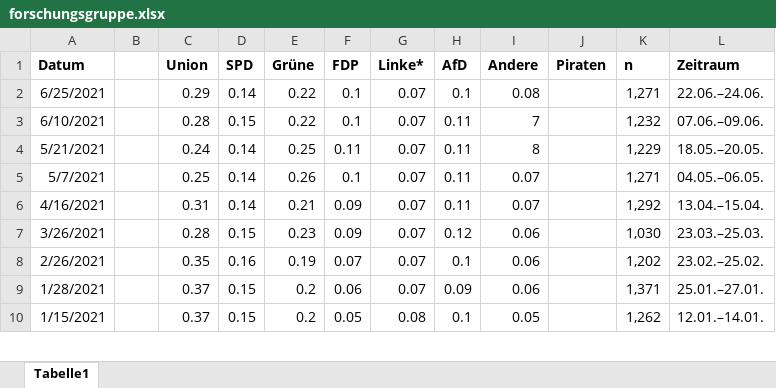
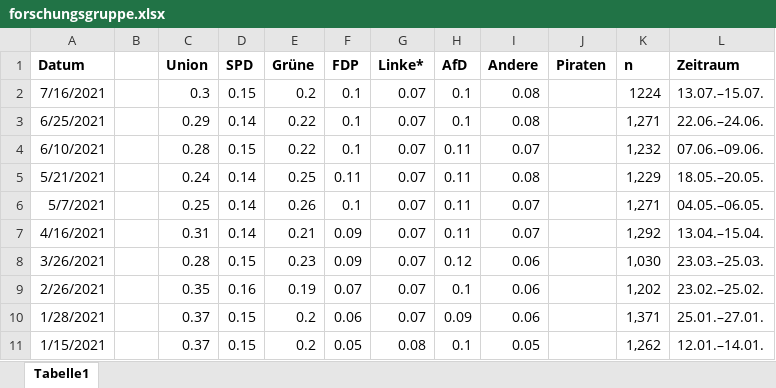
Before and after one commit to dominiklawetzky/umfrage-tracking-projekt, an Excel workbook: Daten/forschungsgruppe.xlsx, sheet Tabelle1, drawn as a sheet; only a part is shown; values as stored, in another font and other column widths than the file's, no borders; addresses are those after the commit; the diff names each change by its address in the sheet, - before the commit and + after, or states it on an @@ line.

Commit message:
Neue Daten / Design-Anpassung
Neue Daten der Forschungsgruppe Wahlen integriert

```diff
--- a/Daten/forschungsgruppe.xlsx (sheet Tabelle1)
+++ b/Daten/forschungsgruppe.xlsx (sheet Tabelle1)
+row 2: 7/16/2021 |  | 0.3 | 0.15 | 0.2 | 0.1 | 0.07 | 0.1 | 0.08 |  | 1224 | 13.07.–15.07.
-I4 (Andere): 7
+I4 (Andere): 0.07
-I5 (Andere): 8
+I5 (Andere): 0.08
```
Also changed, not shown: 2 other files.
